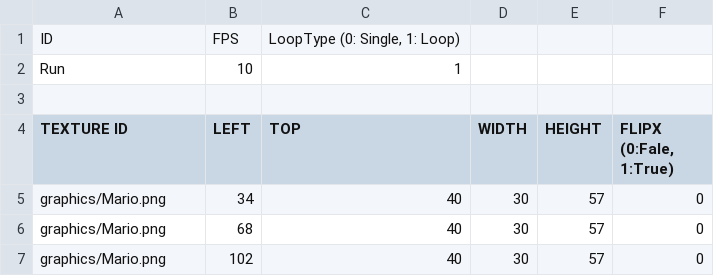
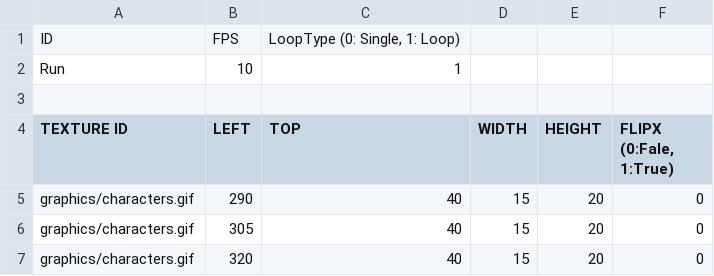
Before and after one commit to juhong-kim1/sfml-mario, a CSV file: sfml-mario-bin/animations/run.csv, drawn as a sheet.

Commit message:
mario animator

```diff
--- a/sfml-mario-bin/animations/run.csv
+++ b/sfml-mario-bin/animations/run.csv
@@ -4,4 +4,4 @@ Run,10,1
 TEXTURE ID,LEFT,TOP,WIDTH,HEIGHT,"FLIPX (0:Fale, 1:True)"
-graphics/Mario.png,34,40,30,57,0
-graphics/Mario.png,68,40,30,57,0
-graphics/Mario.png,102,40,30,57,0
+graphics/characters.gif,290,40,15,20,0
+graphics/characters.gif,305,40,15,20,0
+graphics/characters.gif,320,40,15,20,0
```
Also changed, not shown: 43 other files.
